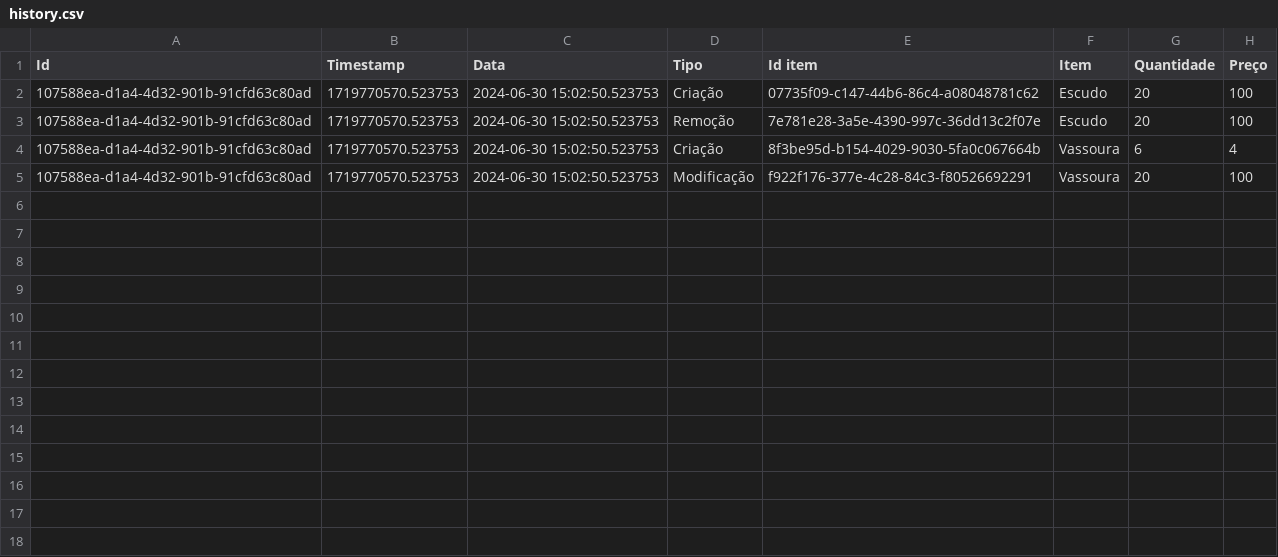
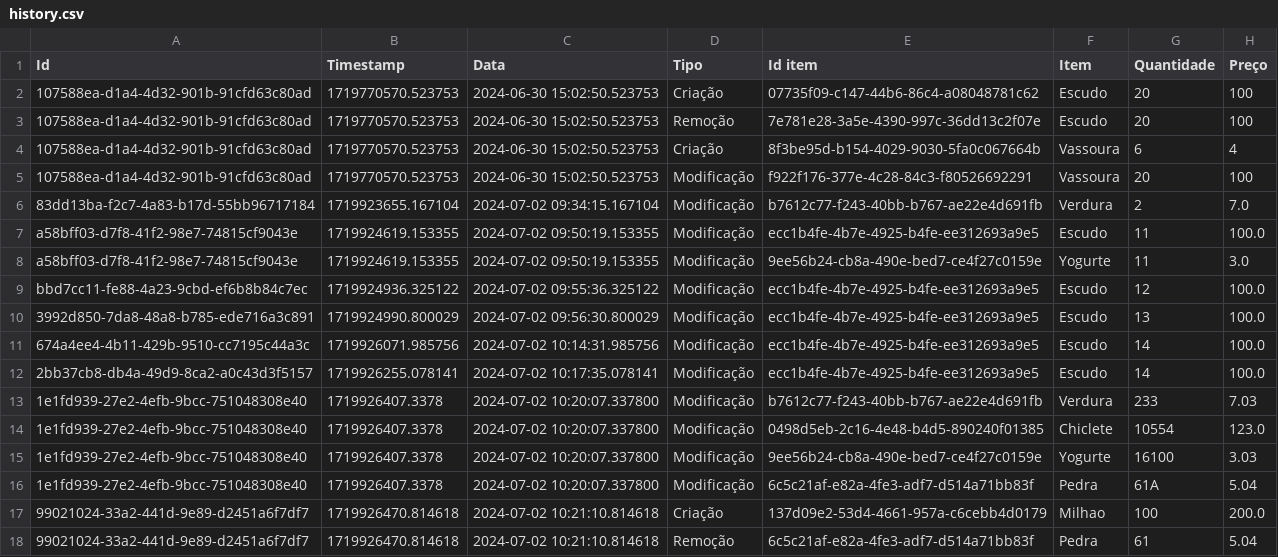
Before and after one commit to luam0oliveira/database, a CSV file: data/history.csv, drawn as a sheet; the diff names each change by its address in the sheet, - before the commit and + after, or states it on an @@ line.

```diff
--- a/data/history.csv
+++ b/data/history.csv
+row 6: 83dd13ba-f2c7-4a83-b17d-55bb96717184 | 1719923655.167104 | 2024-07-02 09:34:15.167104 | Modificação | b7612c77-f243-40bb-b767-ae22e4d691fb | Verdura | 2 | 7.0
+row 7: a58bff03-d7f8-41f2-98e7-74815cf9043e | 1719924619.153355 | 2024-07-02 09:50:19.153355 | Modificação | ecc1b4fe-4b7e-4925-b4fe-ee312693a9e5 | Escudo | 11 | 100.0
+row 8: a58bff03-d7f8-41f2-98e7-74815cf9043e | 1719924619.153355 | 2024-07-02 09:50:19.153355 | Modificação | 9ee56b24-cb8a-490e-bed7-ce4f27c0159e | Yogurte | 11 | 3.0
+row 9: bbd7cc11-fe88-4a23-9cbd-ef6b8b84c7ec | 1719924936.325122 | 2024-07-02 09:55:36.325122 | Modificação | ecc1b4fe-4b7e-4925-b4fe-ee312693a9e5 | Escudo | 12 | 100.0
+row 10: 3992d850-7da8-48a8-b785-ede716a3c891 | 1719924990.800029 | 2024-07-02 09:56:30.800029 | Modificação | ecc1b4fe-4b7e-4925-b4fe-ee312693a9e5 | Escudo | 13 | 100.0
+row 11: 674a4ee4-4b11-429b-9510-cc7195c44a3c | 1719926071.985756 | 2024-07-02 10:14:31.985756 | Modificação | ecc1b4fe-4b7e-4925-b4fe-ee312693a9e5 | Escudo | 14 | 100.0
+row 12: 2bb37cb8-db4a-49d9-8ca2-a0c43d3f5157 | 1719926255.078141 | 2024-07-02 10:17:35.078141 | Modificação | ecc1b4fe-4b7e-4925-b4fe-ee312693a9e5 | Escudo | 14 | 100.0
+row 13: 1e1fd939-27e2-4efb-9bcc-751048308e40 | 1719926407.3378 | 2024-07-02 10:20:07.337800 | Modificação | b7612c77-f243-40bb-b767-ae22e4d691fb | Verdura | 233 | 7.03
+row 14: 1e1fd939-27e2-4efb-9bcc-751048308e40 | 1719926407.3378 | 2024-07-02 10:20:07.337800 | Modificação | 0498d5eb-2c16-4e48-b4d5-890240f01385 | Chiclete | 10554 | 123.0
+row 15: 1e1fd939-27e2-4efb-9bcc-751048308e40 | 1719926407.3378 | 2024-07-02 10:20:07.337800 | Modificação | 9ee56b24-cb8a-490e-bed7-ce4f27c0159e | Yogurte | 16100 | 3.03
+row 16: 1e1fd939-27e2-4efb-9bcc-751048308e40 | 1719926407.3378 | 2024-07-02 10:20:07.337800 | Modificação | 6c5c21af-e82a-4fe3-adf7-d514a71bb83f | Pedra | 61A | 5.04
+row 17: 99021024-33a2-441d-9e89-d2451a6f7df7 | 1719926470.814618 | 2024-07-02 10:21:10.814618 | Criação | 137d09e2-53d4-4661-957a-c6cebb4d0179 | Milhao | 100 | 200.0
+row 18: 99021024-33a2-441d-9e89-d2451a6f7df7 | 1719926470.814618 | 2024-07-02 10:21:10.814618 | Remoção | 6c5c21af-e82a-4fe3-adf7-d514a71bb83f | Pedra | 61 | 5.04
```
Also changed, not shown: data/storage.csv, 5 other files.
